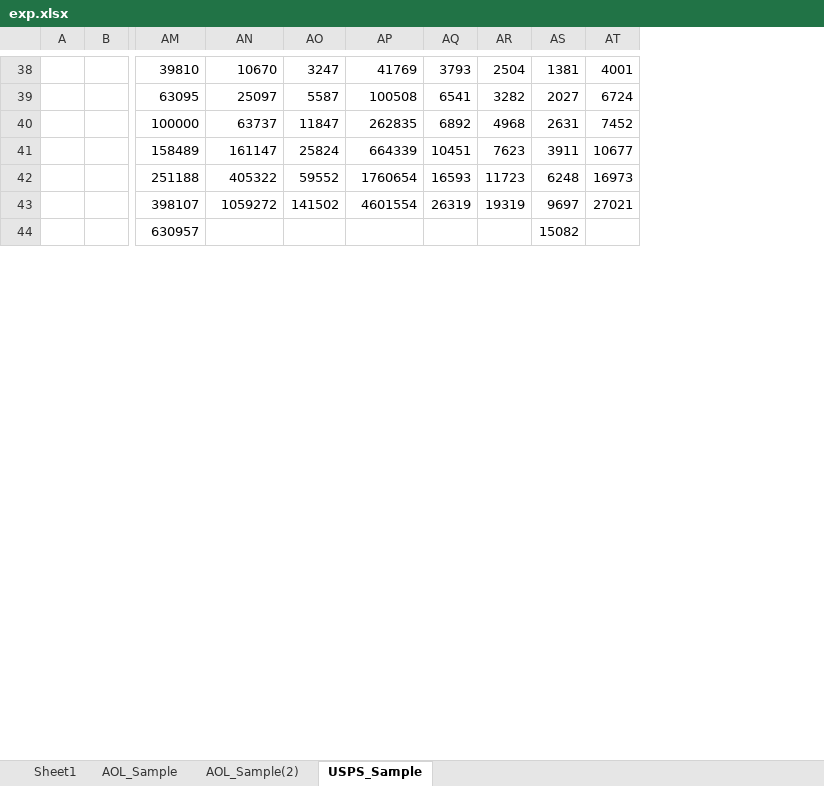
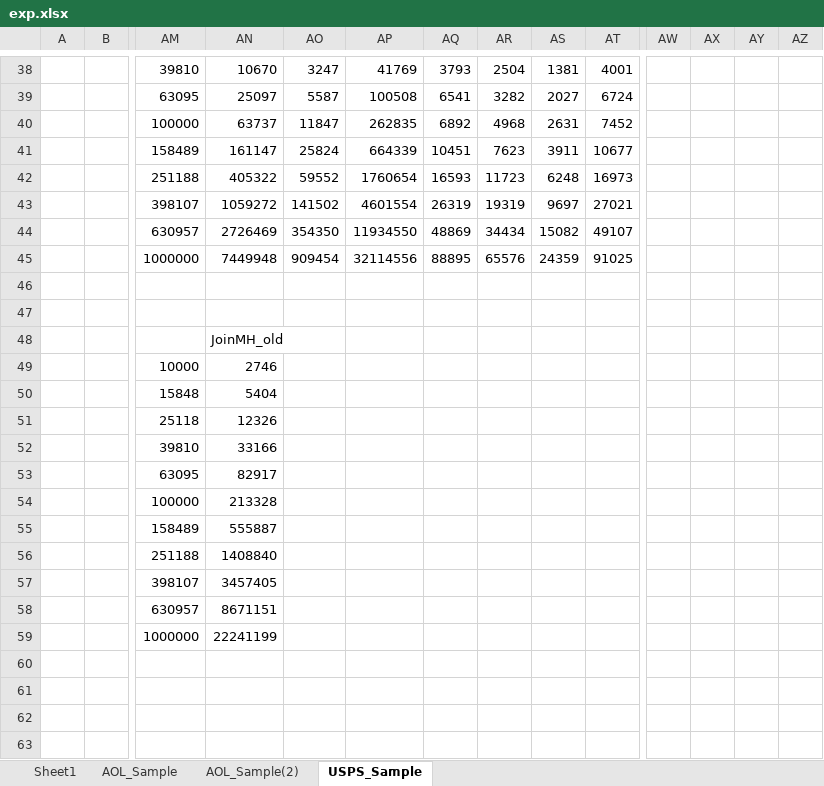
Before and after one commit to skh11720/string_synonyms-code, an Excel workbook: exp/exp.xlsx, sheet USPS_Sample, drawn as a sheet; only a part is shown, gaps mark what is left out; values as stored, in another font and other column widths than the file's, no borders; charts and pictures not drawn; addresses are those after the commit; rows hold the shown columns only; the diff covers the shown part only; the diff names each change by its address in the sheet, - before the commit and + after, or states it on an @@ line.

```diff
--- a/exp/exp.xlsx (sheet USPS_Sample)
+++ b/exp/exp.xlsx (sheet USPS_Sample)
+column AW, empty
+column AX, empty
+column AY, empty
+column AZ, empty
+row 44:  |  | 630957 | 2726469 | 354350 | 11934550 | 48869 | 34434 | 15082 | 49107
+row 45:  |  | 1000000 | 7449948 | 909454 | 32114556 | 88895 | 65576 | 24359 | 91025
-row 46:  |  | 630957 |  |  |  |  |  | 15082
+row 46: (empty)
+row 47: (empty)
+row 48:  |  |  | JoinMH_old
+row 49:  |  | 10000 | 2746
+row 50:  |  | 15848 | 5404
+row 51:  |  | 25118 | 12326
+row 52:  |  | 39810 | 33166
+row 53:  |  | 63095 | 82917
+row 54:  |  | 100000 | 213328
+row 55:  |  | 158489 | 555887
+row 56:  |  | 251188 | 1408840
+row 57:  |  | 398107 | 3457405
+row 58:  |  | 630957 | 8671151
+row 59:  |  | 1000000 | 22241199
+row 60: (empty)
+row 61: (empty)
+row 62: (empty)
+row 63: (empty)
```
Also changed, not shown: 12 added rows and 25 edited cells elsewhere in this sheet, charts or pictures, 1 other file.
